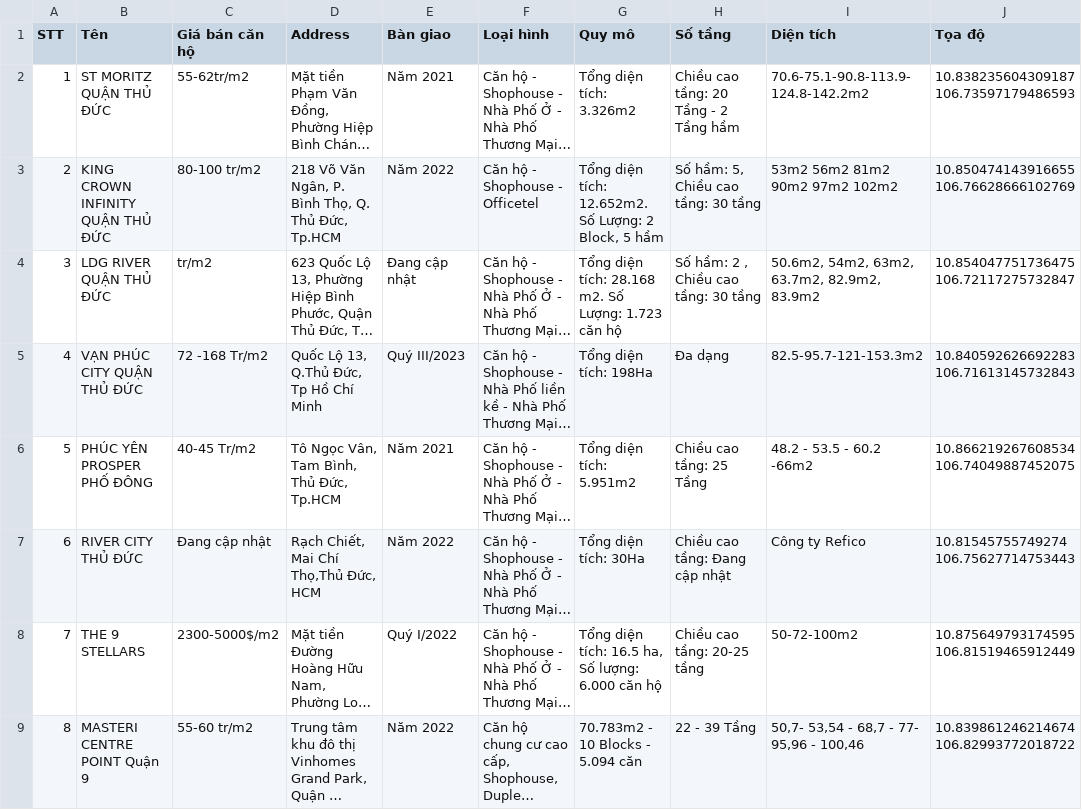
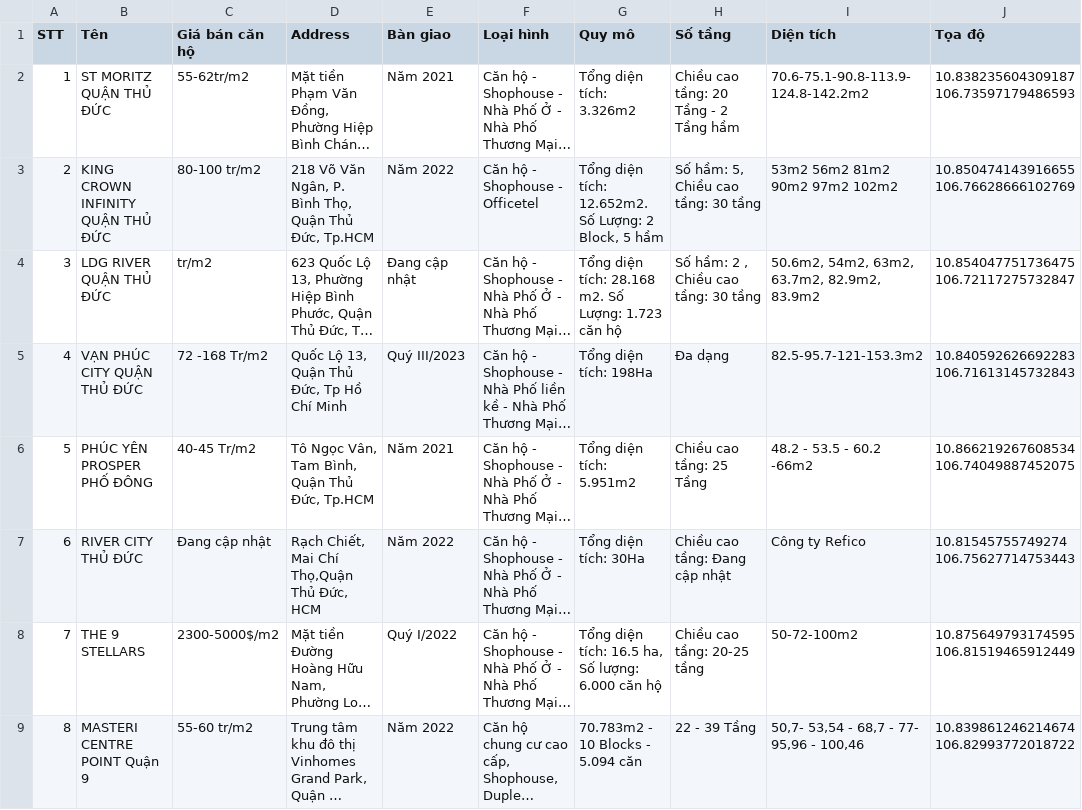
Before and after one commit to hoangphuc0611/darknet, a CSV file: canho2.csv, drawn as a sheet; only a part is shown; long unchanged cells end in …; the diff names each change by its address in the sheet, - before the commit and + after, or states it on an @@ line.

Commit message:
Add files via upload

```diff
--- a/canho2.csv
+++ b/canho2.csv
-D3 (Address): …Bình Thọ, Q. Thủ Đức,…
+D3 (Address): …Bình Thọ, Quận Thủ Đức,…
-D5 (Address): Quốc Lộ 13, Q.Thủ Đức, Tp Hồ Chí Minh
+D5 (Address): Quốc Lộ 13, Quận Thủ Đức, Tp Hồ Chí Minh
-D6 (Address): Tô Ngọc Vân, Tam Bình, Thủ Đức, Tp.HCM
+D6 (Address): Tô Ngọc Vân, Tam Bình, Quận Thủ Đức, Tp.HCM
-D7 (Address): Rạch Chiết, Mai Chí Thọ,Thủ Đức, HCM
+D7 (Address): Rạch Chiết, Mai Chí Thọ,Quận Thủ Đức, HCM
```
